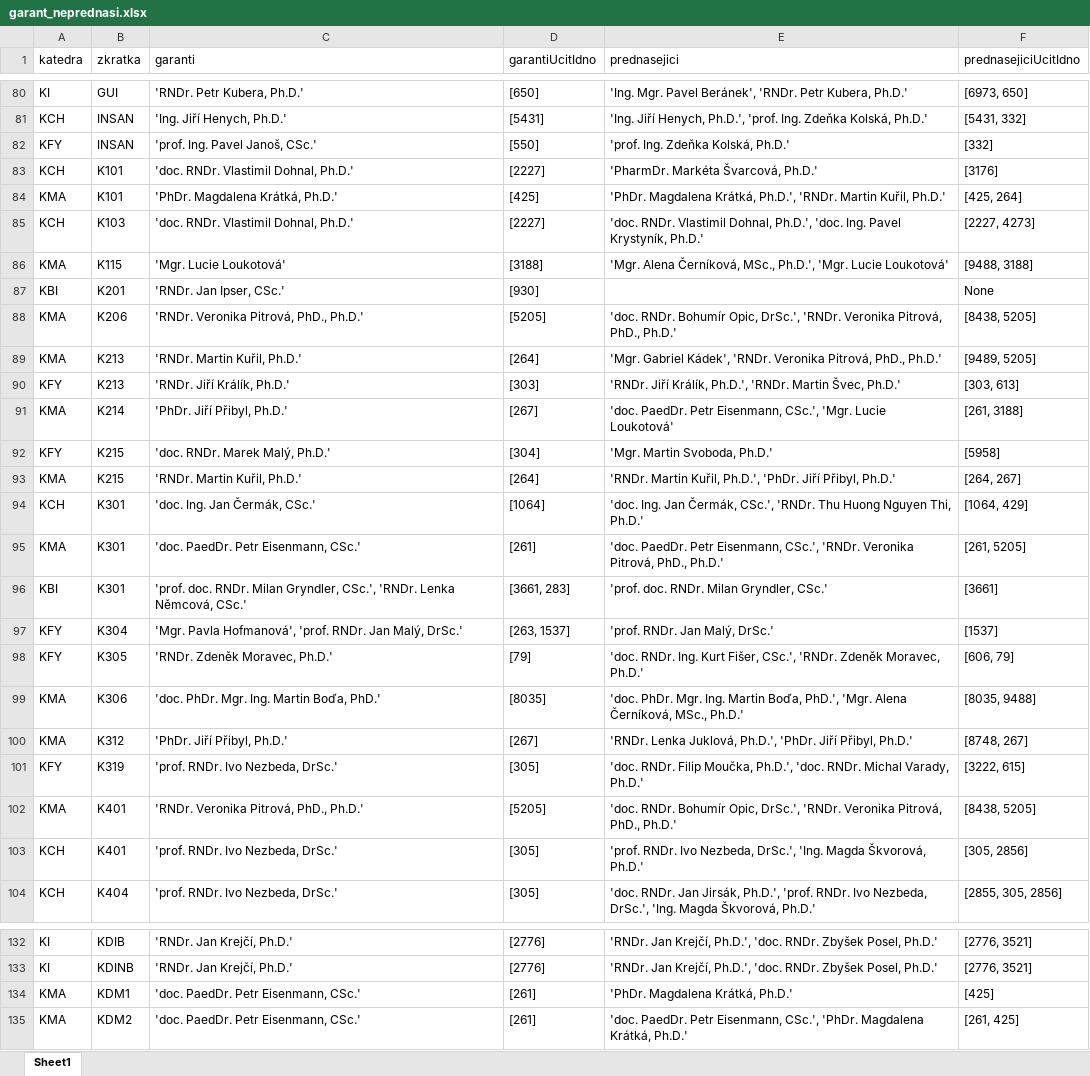
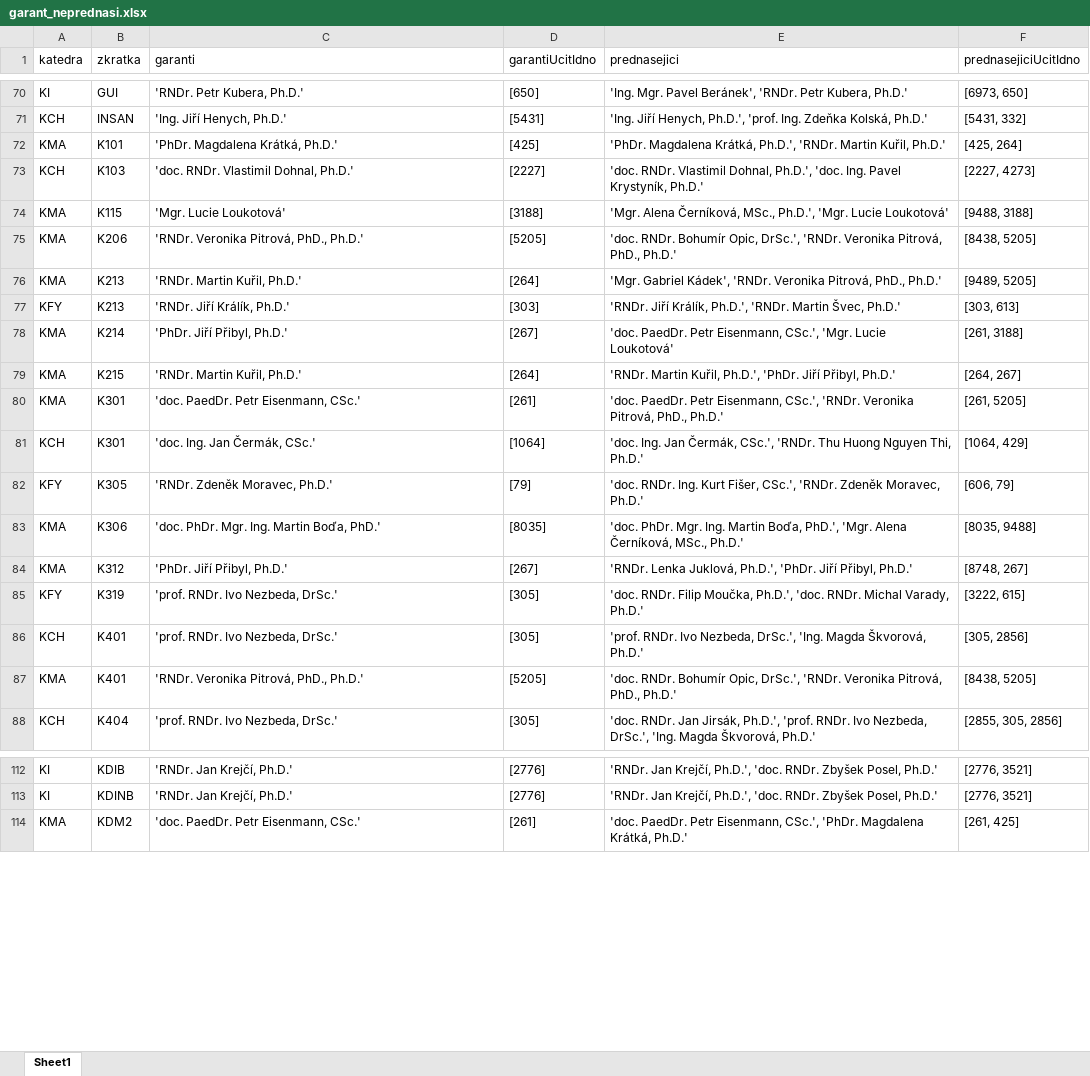
Before and after one commit to MFVS/kontrola-rozvrhu-extended, an Excel workbook: results_xlsx/garant_neprednasi.xlsx, sheet Sheet1, drawn as a sheet; only a part is shown, gaps mark what is left out; values as stored, in another font and other column widths than the file's, no borders; table styles not drawn; removed rows and columns are numbered as before the commit, all else as after; the diff covers the shown part only; the diff names each change by its address in the sheet, - before the commit and + after, or states it on an @@ line.

```diff
--- a/results_xlsx/garant_neprednasi.xlsx (sheet Sheet1)
+++ b/results_xlsx/garant_neprednasi.xlsx (sheet Sheet1)
-row 82: KFY | INSAN | 'prof. Ing. Pavel Janoš, CSc.' | [550] | 'prof. Ing. Zdeňka Kolská, Ph.D.' | [332]
-row 83: KCH | K101 | 'doc. RNDr. Vlastimil Dohnal, Ph.D.' | [2227] | 'PharmDr. Markéta Švarcová, Ph.D.' | [3176]
-row 87: KBI | K201 | 'RNDr. Jan Ipser, CSc.' | [930] |  | None
-row 92: KFY | K215 | 'doc. RNDr. Marek Malý, Ph.D.' | [304] | 'Mgr. Martin Svoboda, Ph.D.' | [5958]
@@ row 95 moved to row 80: KMA @@
-row 96: KBI | K301 | 'prof. doc. RNDr. Milan Gryndler, CSc.', 'RNDr. Lenka Němcová, CSc.' | [3661, 283] | 'prof. doc. RNDr. Milan Gryndler, CSc.' | [3661]
-row 97: KFY | K304 | 'Mgr. Pavla Hofmanová', 'prof. RNDr. Jan Malý, DrSc.' | [263, 1537] | 'prof. RNDr. Jan Malý, DrSc.' | [1537]
@@ row 103 moved to row 86: KCH @@
-row 134: KMA | KDM1 | 'doc. PaedDr. Petr Eisenmann, CSc.' | [261] | 'PhDr. Magdalena Krátká, Ph.D.' | [425]
```
Also changed, not shown: 45 removed rows and 6 moved rows elsewhere in this sheet, results_xlsx/bez_problemu.xlsx, results_xlsx/chybi_cvicici.xlsx, 25 other files.
